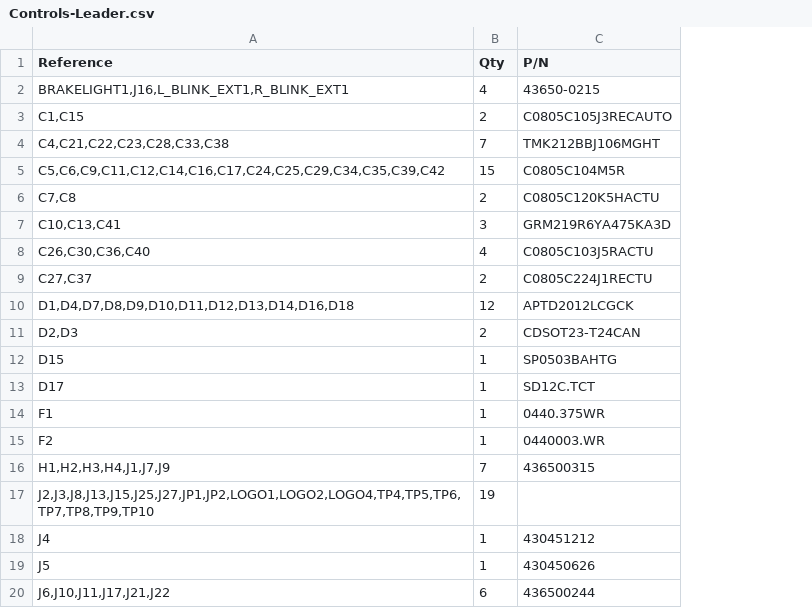
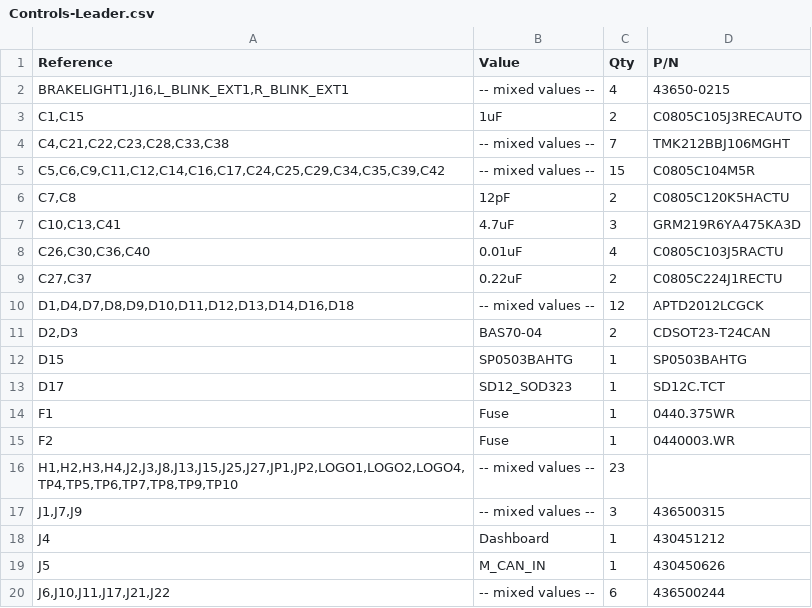
Before and after one commit to lhr-solar/Controls-LeaderPCB, a CSV file: Controls-Leader.csv, drawn as a sheet; only a part is shown; removed rows and columns are numbered as before the commit, all else as after; the diff names each change by its address in the sheet, - before the commit and + after, or states it on an @@ line.

```diff
--- a/Controls-Leader.csv
+++ b/Controls-Leader.csv
+column B (Value), rows 2-15: -- mixed values -- | 1uF | -- mixed values -- | -- mixed values -- | 12pF | 4.7uF | 0.01uF | 0.22uF | -- mixed values -- | BAS70-04 | SP0503BAHTG | SD12_SOD323 | Fuse | Fuse; rows 18-20: Dashboard | M_CAN_IN | -- mixed values --
-row 16: H1,H2,H3,H4,J1,J7,J9 | 7 | 436500315
-row 17: J2,J3,J8,J13,J15,J25,J27,JP1,JP2,LOGO1,LOGO2,LOGO4,TP4,TP5,TP6,TP7,TP8,TP9,TP10 | 19
+row 16: H1,H2,H3,H4,J2,J3,J8,J13,J15,J25,J27,JP1,JP2,LOGO1,LOGO2,LOGO4,TP4,TP5,TP6,TP7,TP8,TP9,TP10 | -- mixed values -- | 23
+row 17: J1,J7,J9 | -- mixed values -- | 3 | 436500315
```
Also changed, not shown: 6 other files.
